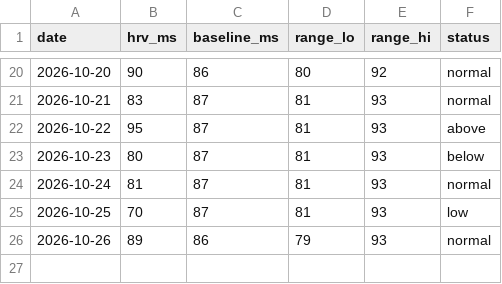
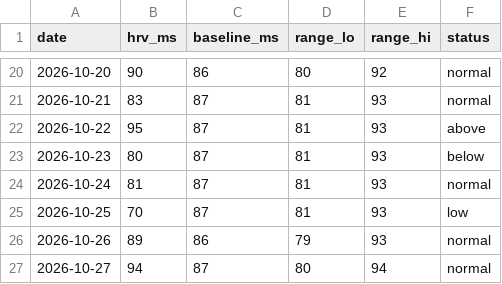
Before and after one commit to tbelliv/marathon-training, a CSV file: fitness/data/hrv.csv, drawn as a sheet; only a part is shown, gaps mark what is left out; the diff names each change by its address in the sheet, - before the commit and + after, or states it on an @@ line.

```diff
--- a/fitness/data/hrv.csv
+++ b/fitness/data/hrv.csv
+row 27: 2026-10-27 | 94 | 87 | 80 | 94 | normal
```
Also changed, not shown: fitness/data/activities.csv, fitness/data/rhr.csv, 2 other files.
